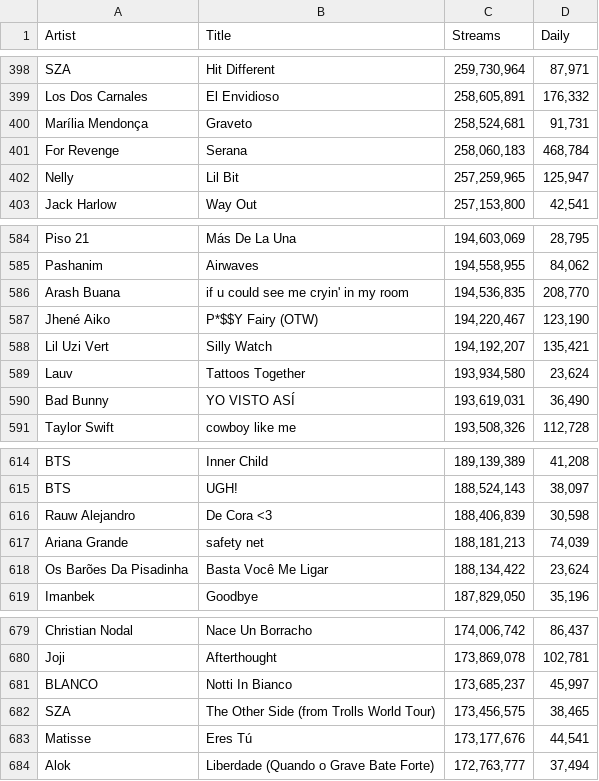
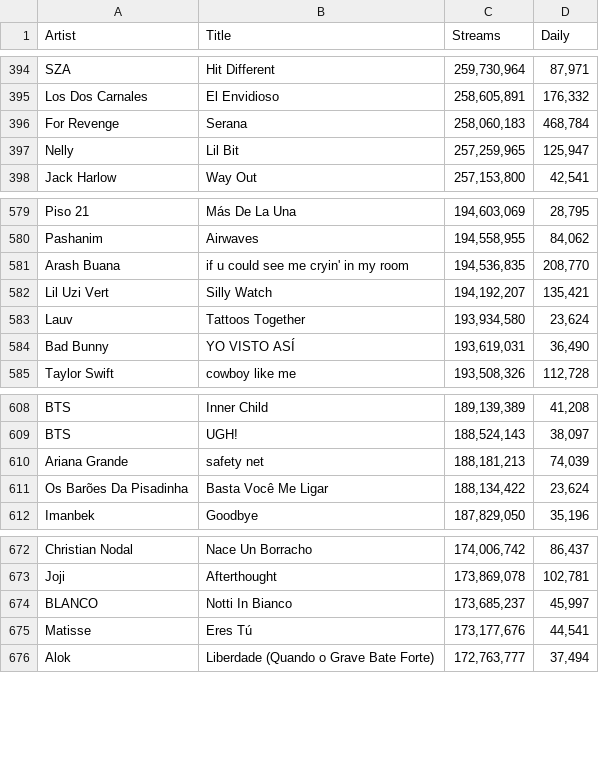
Before and after one commit to yshukla0/yearly-song-trends, a CSV file: top songs 2019 to 2023/top songs data/2020.csv, drawn as a sheet; only a part is shown, gaps mark what is left out; the diff covers the shown part only.

```diff
--- a/top songs 2019 to 2023/top songs data/2020.csv
+++ b/top songs 2019 to 2023/top songs data/2020.csv
@@ -399,3 +395,2 @@ SZA,Hit Different,"259,730,964","87,971"
 Los Dos Carnales,El Envidioso,"258,605,891","176,332"
-Marília Mendonça,Graveto,"258,524,681","91,731"
 For Revenge,Serana,"258,060,183","468,784"
@@ -586,3 +581,2 @@ Pashanim,Airwaves,"194,558,955","84,062"
 Arash Buana,if u could see me cryin' in my room,"194,536,835","208,770"
-Jhené Aiko,P*$$Y Fairy (OTW),"194,220,467","123,190"
 Lil Uzi Vert,Silly Watch,"194,192,207","135,421"
@@ -615,3 +609,2 @@ BTS,Inner Child,"189,139,389","41,208"
 BTS,UGH!,"188,524,143","38,097"
-Rauw Alejandro,De Cora <3,"188,406,839","30,598"
 Ariana Grande,safety net,"188,181,213","74,039"
@@ -681,3 +674,2 @@ Joji,Afterthought,"173,869,078","102,781"
 BLANCO,Notti In Bianco,"173,685,237","45,997"
-SZA,The Other Side (from Trolls World Tour),"173,456,575","38,465"
 Matisse,Eres Tú,"173,177,676","44,541"
```
Also changed, not shown: 6 removed rows elsewhere in this file, top songs 2019 to 2023/top songs data/2019.csv, top songs 2019 to 2023/top songs data/2021.csv, 3 other files.
